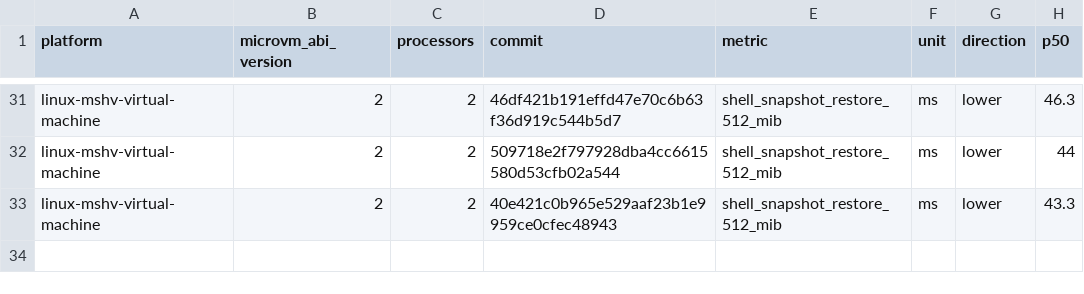
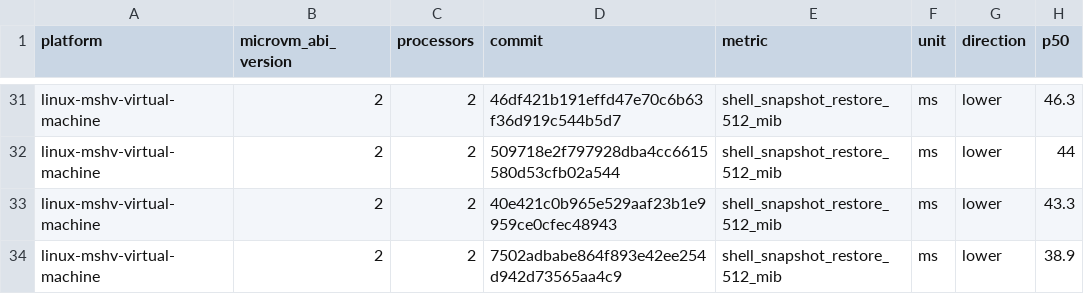
Before and after one commit to microsoft/nvx, a CSV file: data/linux-mshv-virtual-machine-microvm-v2-2vcpu.csv, drawn as a sheet; only a part is shown, gaps mark what is left out; the diff names each change by its address in the sheet, - before the commit and + after, or states it on an @@ line.

```diff
--- a/data/linux-mshv-virtual-machine-microvm-v2-2vcpu.csv
+++ b/data/linux-mshv-virtual-machine-microvm-v2-2vcpu.csv
+row 34: linux-mshv-virtual-machine | 2 | 2 | 7502adbabe864f893e42ee254d942d73565aa4c9 | shell_snapshot_restore_512_mib | ms | lower | 38.9
```
Also changed, not shown: data/linux-kvm-virtual-machine-microvm-v2-1vcpu.csv, data/linux-mshv-virtual-machine-microvm-v2-1vcpu.csv, 9 other files.
